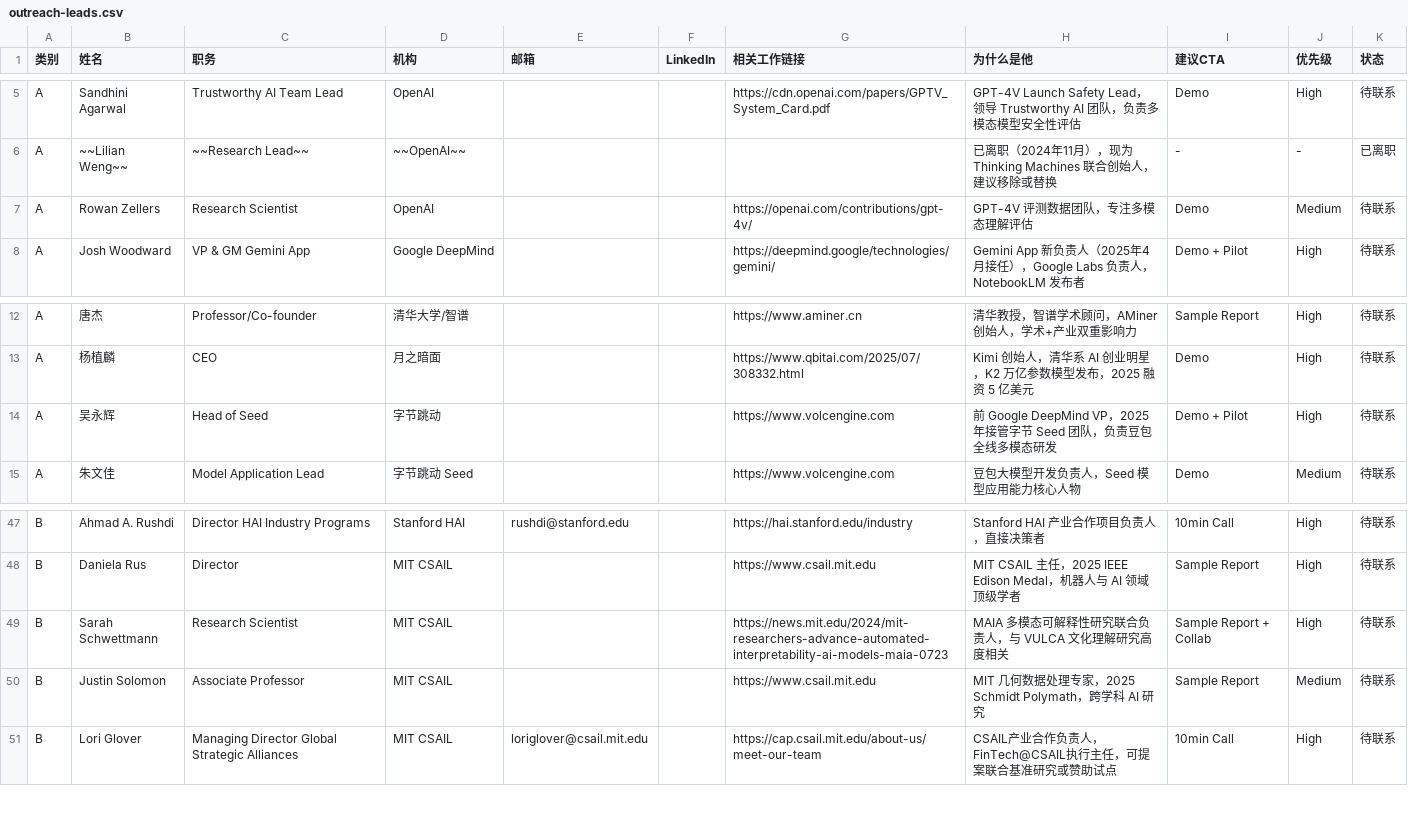
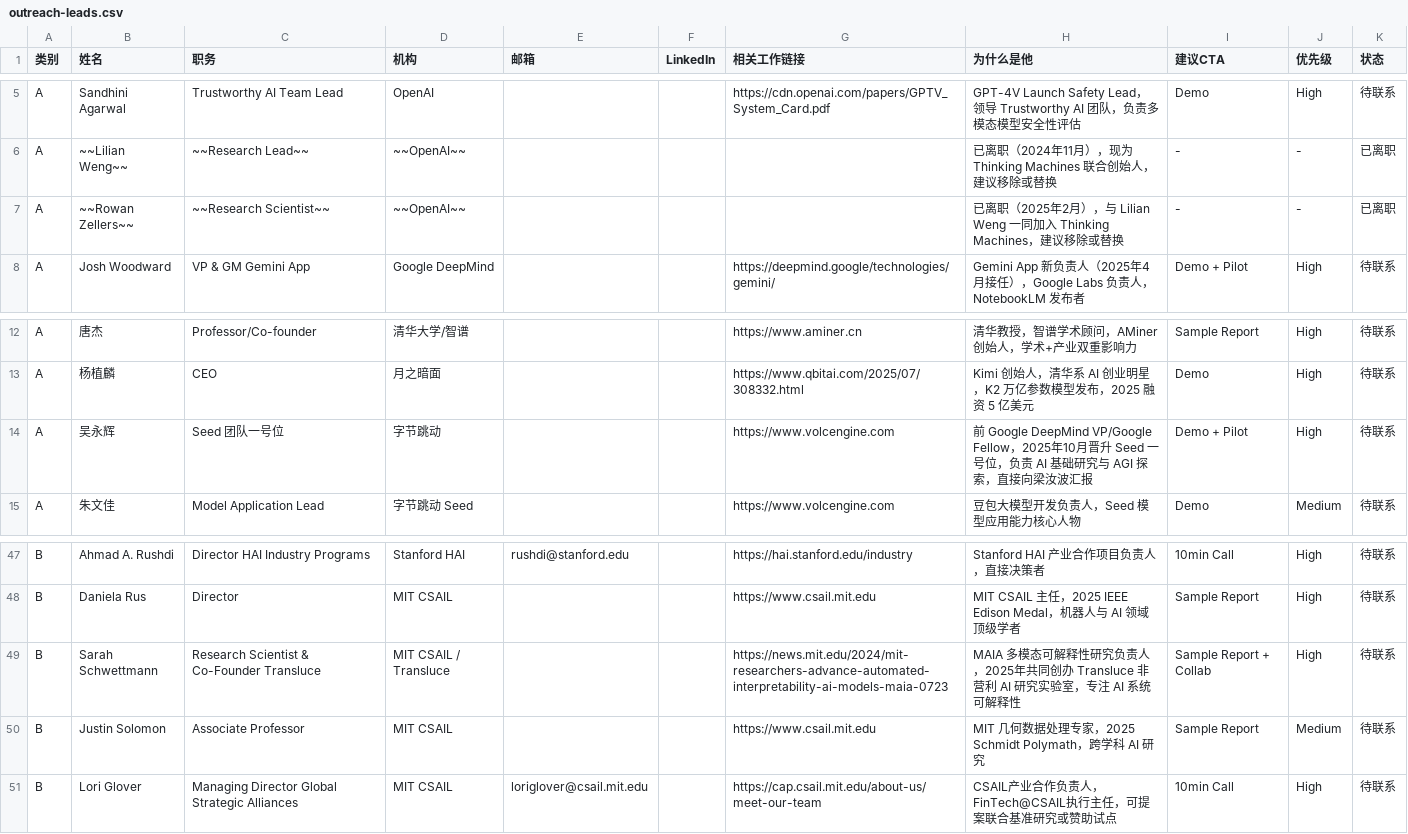
Before and after one commit to yha9806/website, a CSV file: wenxin-moyun/docs/outreach-leads.csv, drawn as a sheet; only a part is shown, gaps mark what is left out.

```diff
--- a/wenxin-moyun/docs/outreach-leads.csv
+++ b/wenxin-moyun/docs/outreach-leads.csv
@@ -6,3 +6,3 @@ A,Sandhini Agarwal,Trustworthy AI Team Lead,OpenAI,,,"https://cdn.openai.com/pap
 A,~~Lilian Weng~~,~~Research Lead~~,~~OpenAI~~,,,,"已离职（2024年11月），现为 Thinking Machines 联合创始人，建议移除或替换",-,-,已离职
-A,Rowan Zellers,Research Scientist,OpenAI,,,"https://openai.com/contributions/gpt-4v/","GPT-4V 评测数据团队，专注多模态理解评估",Demo,Medium,待联系
+A,~~Rowan Zellers~~,~~Research Scientist~~,~~OpenAI~~,,,,"已离职（2025年2月），与 Lilian Weng 一同加入 Thinking Machines，建议移除或替换",-,-,已离职
 A,Josh Woodward,VP & GM Gemini App,Google DeepMind,,,"https://deepmind.google/technologies/gemini/","Gemini App 新负责人（2025年4月接任），Google Labs 负责人，NotebookLM 发布者",Demo + Pilot,High,待联系
@@ -13,3 +13,3 @@ A,唐杰,Professor/Co-founder,清华大学/智谱,,,"https://www.aminer.cn","清
 A,杨植麟,CEO,月之暗面,,,"https://www.qbitai.com/2025/07/308332.html","Kimi 创始人，清华系 AI 创业明星，K2 万亿参数模型发布，2025 融资 5 亿美元",Demo,High,待联系
-A,吴永辉,Head of Seed,字节跳动,,,"https://www.volcengine.com","前 Google DeepMind VP，2025 年接管字节 Seed 团队，负责豆包全线多模态研发",Demo + Pilot,High,待联系
+A,吴永辉,Seed 团队一号位,字节跳动,,,"https://www.volcengine.com","前 Google DeepMind VP/Google Fellow，2025年10月晋升 Seed 一号位，负责 AI 基础研究与 AGI 探索，直接向梁汝波汇报",Demo + Pilot,High,待联系
 A,朱文佳,Model Application Lead,字节跳动 Seed,,,"https://www.volcengine.com","豆包大模型开发负责人，Seed 模型应用能力核心人物",Demo,Medium,待联系
@@ -48,3 +48,3 @@ B,Ahmad A. Rushdi,Director HAI Industry Programs,Stanford HAI,rushdi@stanford.ed
 B,Daniela Rus,Director,MIT CSAIL,,,"https://www.csail.mit.edu","MIT CSAIL 主任，2025 IEEE Edison Medal，机器人与 AI 领域顶级学者",Sample Report,High,待联系
-B,Sarah Schwettmann,Research Scientist,MIT CSAIL,,,"https://news.mit.edu/2024/mit-researchers-advance-automated-interpretability-ai-models-maia-0723","MAIA 多模态可解释性研究联合负责人，与 VULCA 文化理解研究高度相关",Sample Report + Collab,High,待联系
+B,Sarah Schwettmann,Research Scientist & Co-Founder Transluce,MIT CSAIL / Transluce,,,"https://news.mit.edu/2024/mit-researchers-advance-automated-interpretability-ai-models-maia-0723","MAIA 多模态可解释性研究负责人，2025年共同创办 Transluce 非营利 AI 研究实验室，专注 AI 系统可解释性",Sample Report + Collab,High,待联系
 B,Justin Solomon,Associate Professor,MIT CSAIL,,,"https://www.csail.mit.edu","MIT 几何数据处理专家，2025 Schmidt Polymath，跨学科 AI 研究",Sample Report,Medium,待联系
```
Also changed, not shown: 1 other file.
